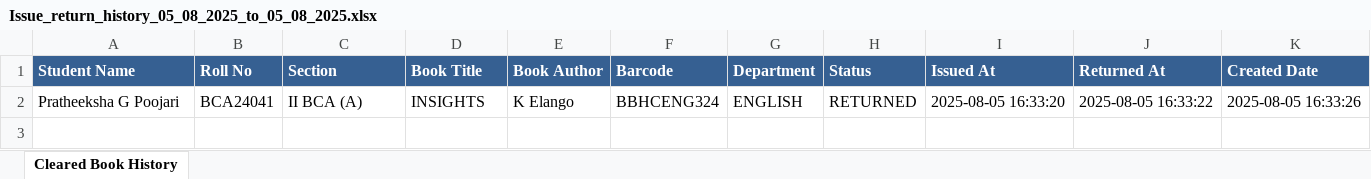
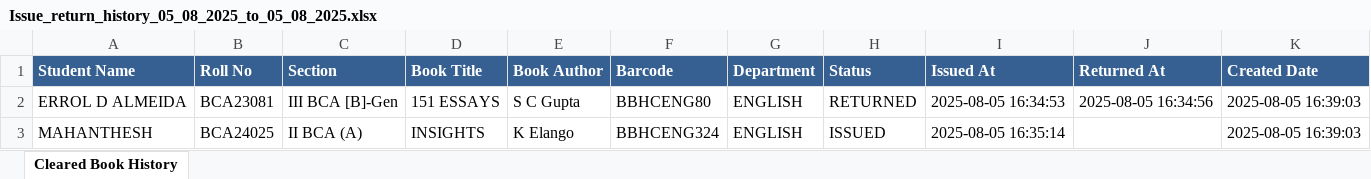
Before and after one commit to mahesha-1986/library_project, an Excel workbook: static/clear_history_excel/Issue_return_history_05_08_2025_to_05_08_2025.xlsx, sheet Cleared Book History, drawn as a sheet; values as stored, in another font and other column widths than the file's, no borders; addresses are those after the commit; the diff names each change by its address in the sheet, - before the commit and + after, or states it on an @@ line.

```diff
--- a/static/clear_history_excel/Issue_return_history_05_08_2025_to_05_08_2025.xlsx (sheet Cleared Book History)
+++ b/static/clear_history_excel/Issue_return_history_05_08_2025_to_05_08_2025.xlsx (sheet Cleared Book History)
+row 2: ERROL D ALMEIDA | BCA23081 | III BCA [B]-Gen | 151 ESSAYS | S C Gupta | BBHCENG80 | ENGLISH | RETURNED | 2025-08-05 16:34:53 | 2025-08-05 16:34:56 | 2025-08-05 16:39:03
-A3 (Student Name): Pratheeksha G Poojari
+A3 (Student Name): MAHANTHESH
-B3 (Roll No): BCA24041
+B3 (Roll No): BCA24025
-H3 (Status): RETURNED
+H3 (Status): ISSUED
-I3 (Issued At): 2025-08-05 16:33:20
+I3 (Issued At): 2025-08-05 16:35:14
-J3 (Returned At): 2025-08-05 16:33:22
+J3 (Returned At): (empty)
-K3 (Created Date): 2025-08-05 16:33:26
+K3 (Created Date): 2025-08-05 16:39:03
```
Also changed, not shown: 5 other files.
